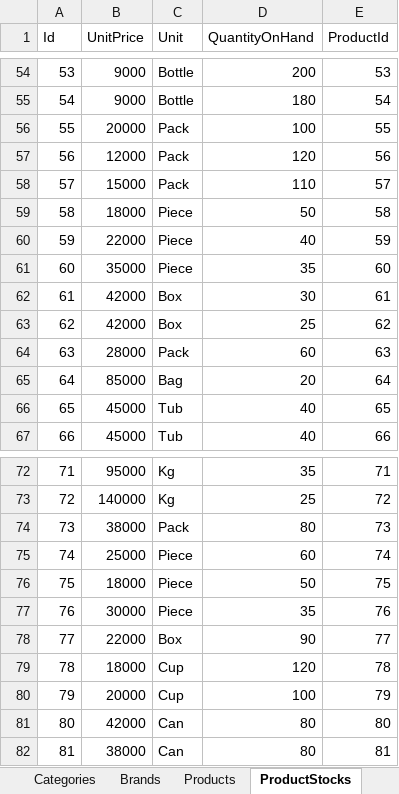
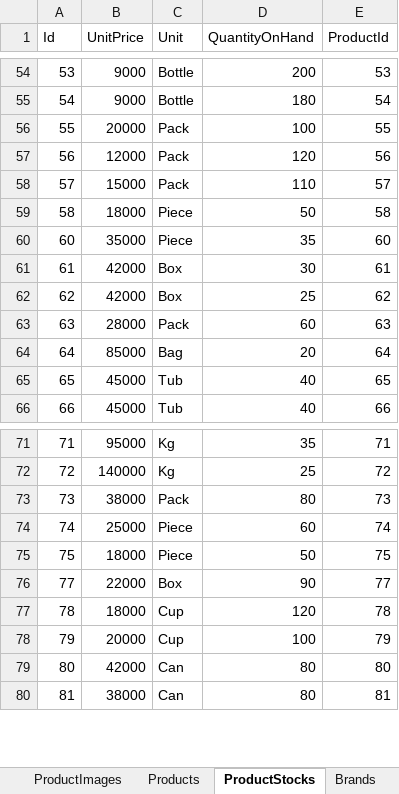
Before and after one commit to LainHash/ConvenienceStoreProject, an Excel workbook: src/External/ConvenienceStore.Persistence/Data/ConvenienceStoreData.xlsx, sheet ProductStocks, drawn as a sheet; only a part is shown, gaps mark what is left out; values as stored, in another font and other column widths than the file's, no borders; the diff names each change by its address in the sheet, - before the commit and + after, or states it on an @@ line.

Commit message:
Add image and product image support to catalog
- Allow Product.BrandId and Brand to be nullable
- Add Images and ProductImages DbSets and configurations
- Introduce ImageRecord, ProductImageRecord, and AutoMapper profiles
- Implement ImageSeeder and ProductImageSeeder for data import
- Update DatabaseSeeder to include new seeders
- Update Excel data file with image-related data

```diff
--- a/src/External/ConvenienceStore.Persistence/Data/ConvenienceStoreData.xlsx (sheet ProductStocks)
+++ b/src/External/ConvenienceStore.Persistence/Data/ConvenienceStoreData.xlsx (sheet ProductStocks)
+sheet tab: ProductImages
@@ sheet tab order changed: ProductImages | Products | ProductStocks | Brands @@
-row 60: 59 | 22000 | Piece | 40 | 59
-row 77: 76 | 30000 | Piece | 35 | 76
```
Also changed, not shown: sheet Products, sheet Brands, other sheet tabs, 11 other files.
